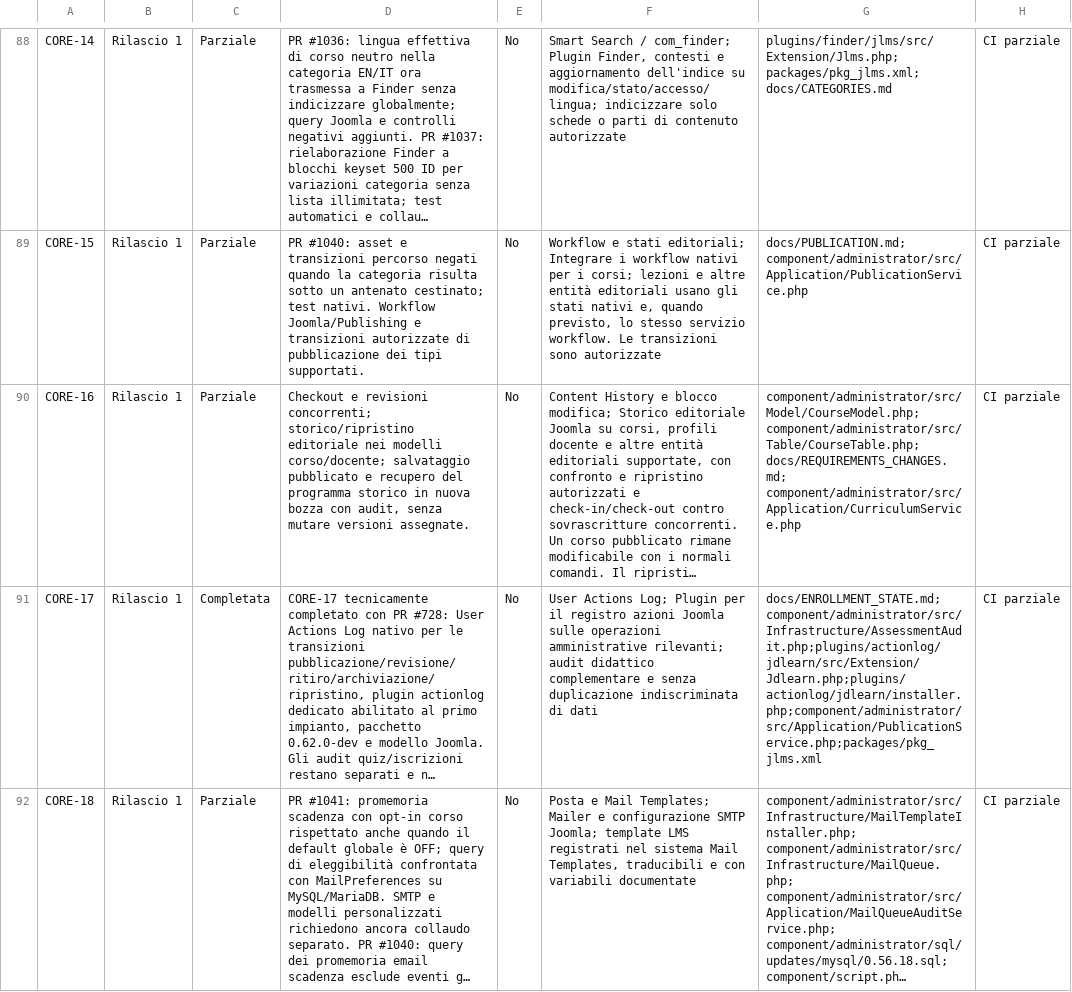
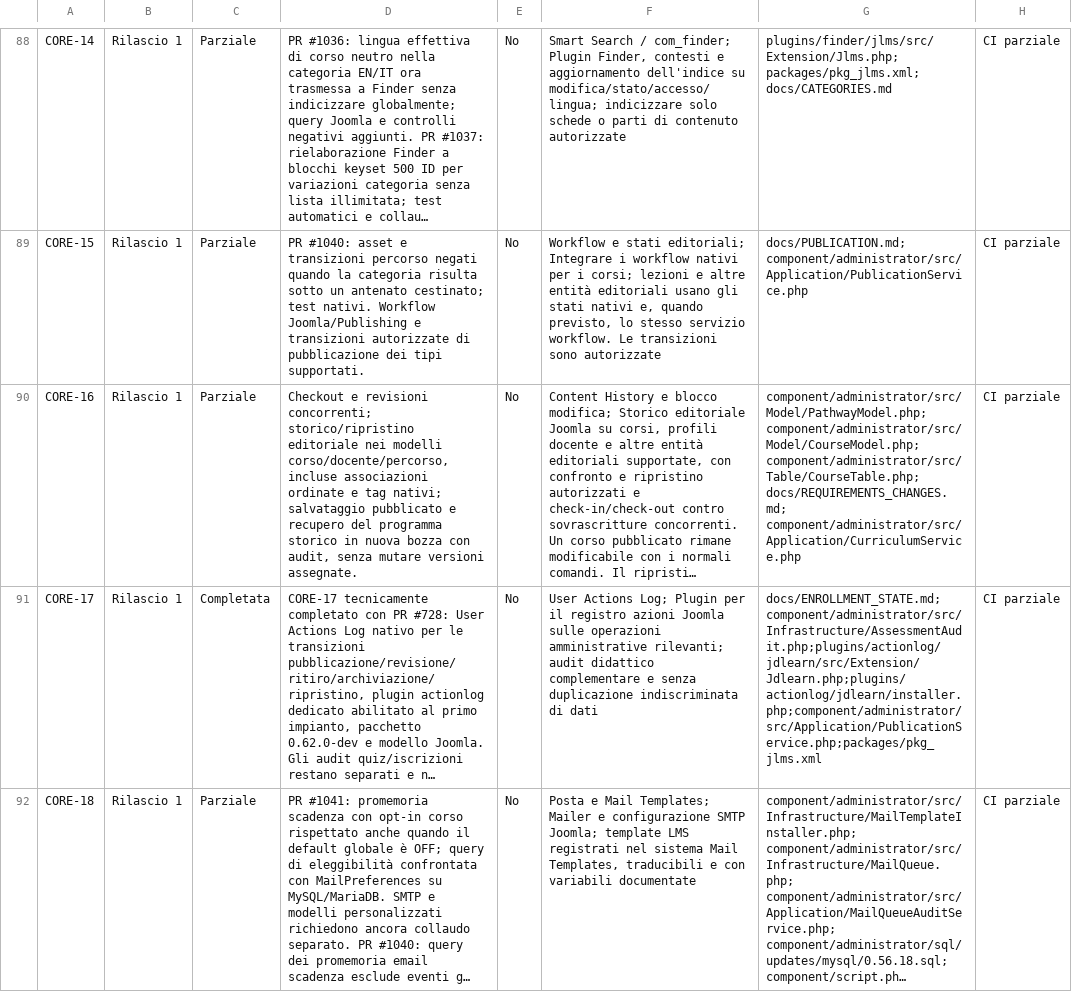
Before and after one commit to jeckodevelopment/jd_learn, a CSV file: docs/REQUIREMENTS_STATUS.csv, drawn as a sheet; only a part is shown, gaps mark what is left out; long unchanged cells end in …; the diff names each change by its address in the sheet, - before the commit and + after, or states it on an @@ line.

Commit message:
docs(CORE-16): trace pathway history implementation

```diff
--- a/docs/REQUIREMENTS_STATUS.csv
+++ b/docs/REQUIREMENTS_STATUS.csv
-D90: …nei modelli corso/docente; salvataggio pubblicato…
+D90: …nei modelli corso/docente/percorso, incluse associazioni ordinate e tag nativi; salvataggio pubblicato…
-G90: component/administrator/src/Model/CourseModel.php; component/administrator/src/Table/CourseTable.php;…
+G90: component/administrator/src/Model/PathwayModel.php; component/administrator/src/Model/CourseModel.php; component/administrator/src/Table/CourseTable.php;…
```
